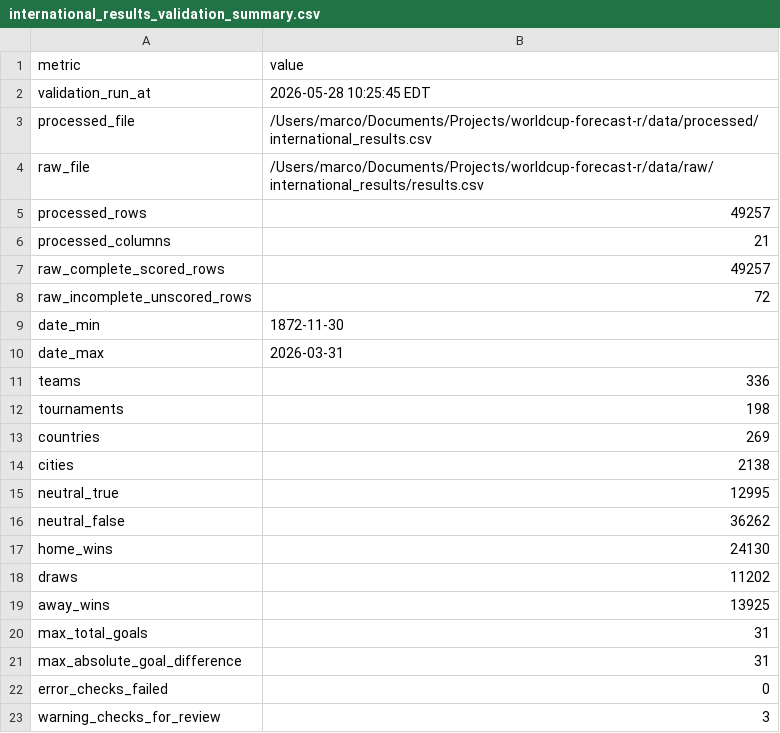
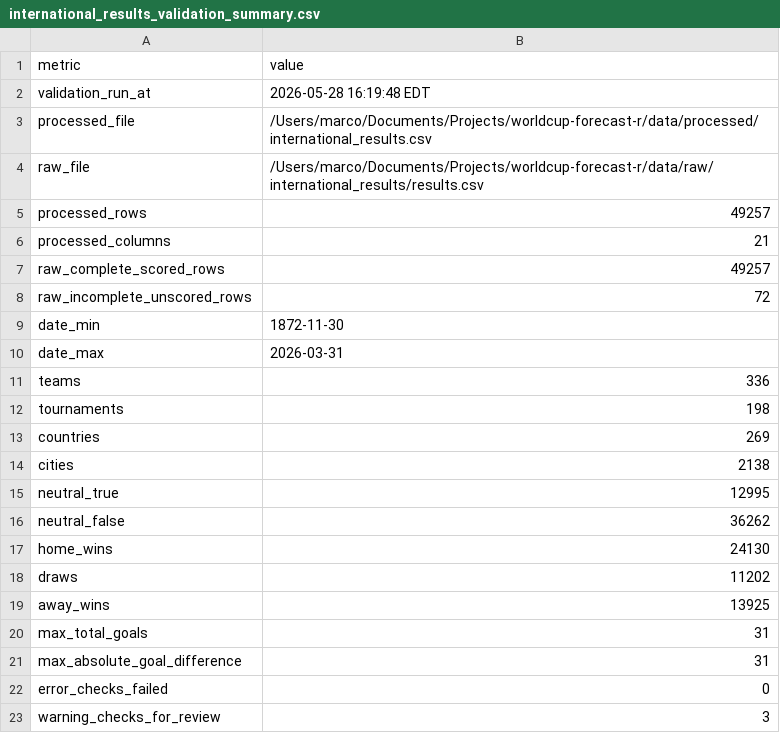
Before and after one commit to marco-hening-tallarico/International-Football-Match-Forecasting-Pipeline, a CSV file: data/validation/international_results_validation_summary.csv, drawn as a sheet.

```diff
--- a/data/validation/international_results_validation_summary.csv
+++ b/data/validation/international_results_validation_summary.csv
@@ -1,3 +1,3 @@
 metric,value
-validation_run_at,2026-05-28 10:25:45 EDT
+validation_run_at,2026-05-28 16:19:48 EDT
 processed_file,/Users/marco/Documents/Projects/worldcup-forecast-r/data/processed/international_results.csv
```
Also changed, not shown: data/validation/source_coverage_summary.csv, data/validation/statsbomb_lineups_download_coverage.csv, 20 other files.
